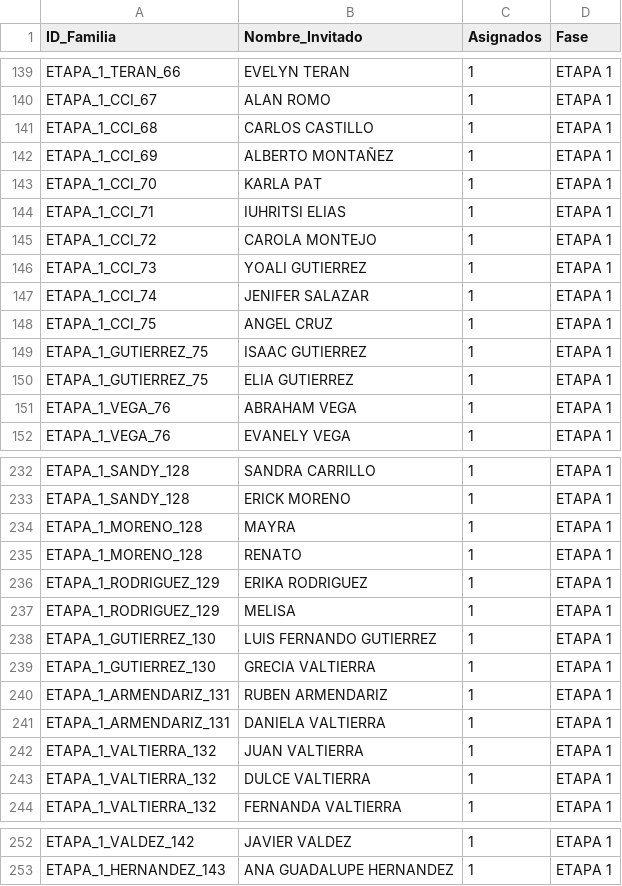
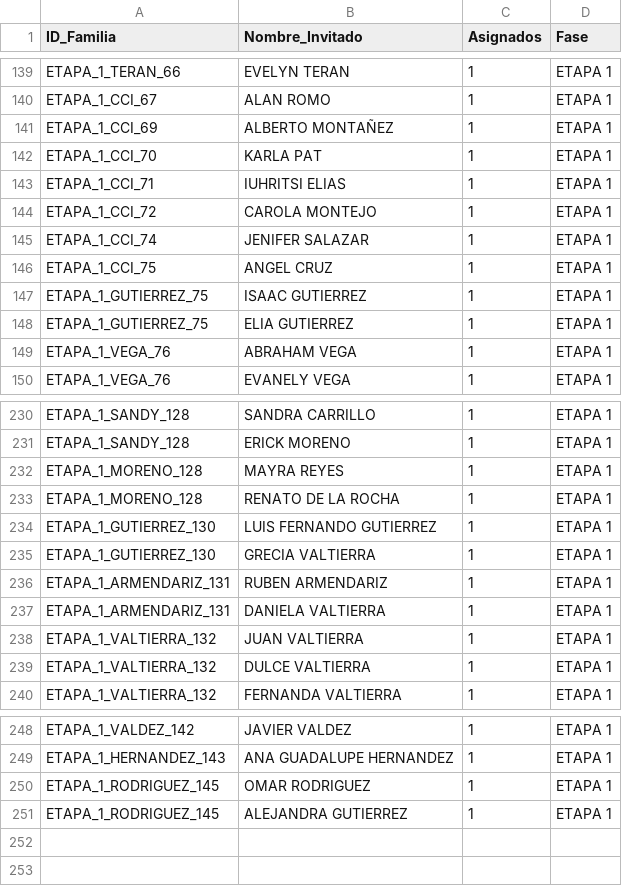
Before and after one commit to laizaydavidboda/invitacion-boda-flask, a CSV file: lista_maestra_flexible.csv, drawn as a sheet; only a part is shown, gaps mark what is left out.

Commit message:
Update lista_maestra_flexible.csv

```diff
--- a/lista_maestra_flexible.csv
+++ b/lista_maestra_flexible.csv
@@ -140,3 +140,2 @@ ETAPA_1_TERAN_66,EVELYN TERAN,1,ETAPA 1
 ETAPA_1_CCI_67,ALAN ROMO,1,ETAPA 1
-ETAPA_1_CCI_68,CARLOS CASTILLO,1,ETAPA 1
 ETAPA_1_CCI_69,ALBERTO MONTAÑEZ,1,ETAPA 1
@@ -145,3 +144,2 @@ ETAPA_1_CCI_71,IUHRITSI ELIAS,1,ETAPA 1
 ETAPA_1_CCI_72,CAROLA MONTEJO,1,ETAPA 1
-ETAPA_1_CCI_73,YOALI GUTIERREZ,1,ETAPA 1
 ETAPA_1_CCI_74,JENIFER SALAZAR,1,ETAPA 1
@@ -233,6 +231,4 @@ ETAPA_1_SANDY_128,SANDRA CARRILLO,1,ETAPA 1
 ETAPA_1_SANDY_128,ERICK MORENO,1,ETAPA 1
-ETAPA_1_MORENO_128,MAYRA,1,ETAPA 1
-ETAPA_1_MORENO_128,RENATO,1,ETAPA 1
-ETAPA_1_RODRIGUEZ_129,ERIKA RODRIGUEZ,1,ETAPA 1
-ETAPA_1_RODRIGUEZ_129,MELISA,1,ETAPA 1
+ETAPA_1_MORENO_128,MAYRA REYES,1,ETAPA 1
+ETAPA_1_MORENO_128,RENATO DE LA ROCHA,1,ETAPA 1
 ETAPA_1_GUTIERREZ_130,LUIS FERNANDO GUTIERREZ,1,ETAPA 1
@@ -253 +249,3 @@ ETAPA_1_VALDEZ_142,JAVIER VALDEZ,1,ETAPA 1
 ETAPA_1_HERNANDEZ_143,ANA GUADALUPE HERNANDEZ,1,ETAPA 1
+ETAPA_1_RODRIGUEZ_145,OMAR RODRIGUEZ,1,ETAPA 1
+ETAPA_1_RODRIGUEZ_145,ALEJANDRA GUTIERREZ,1,ETAPA 1
```
